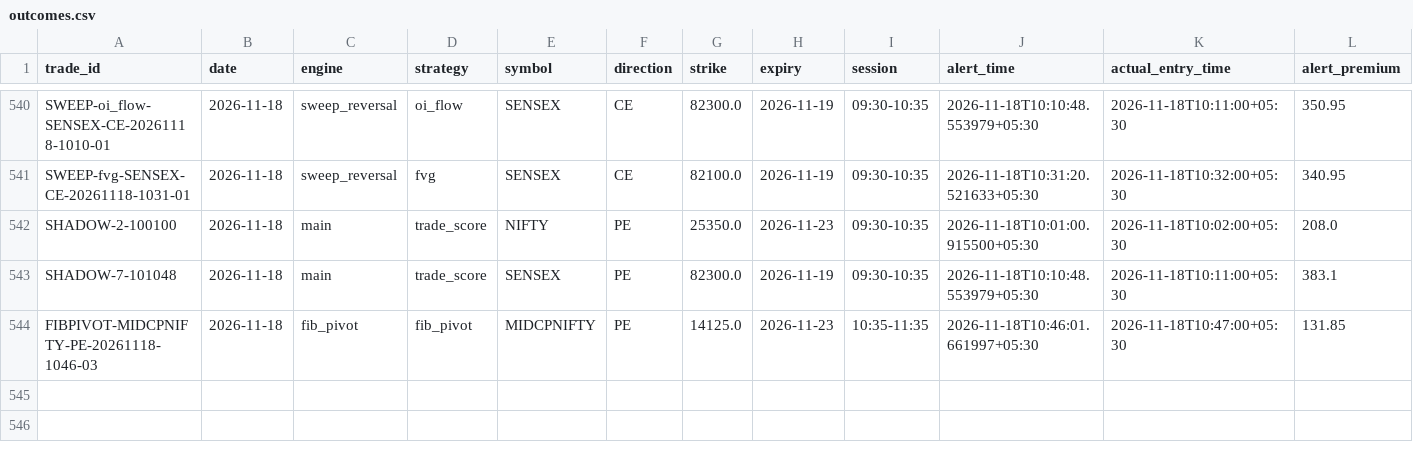
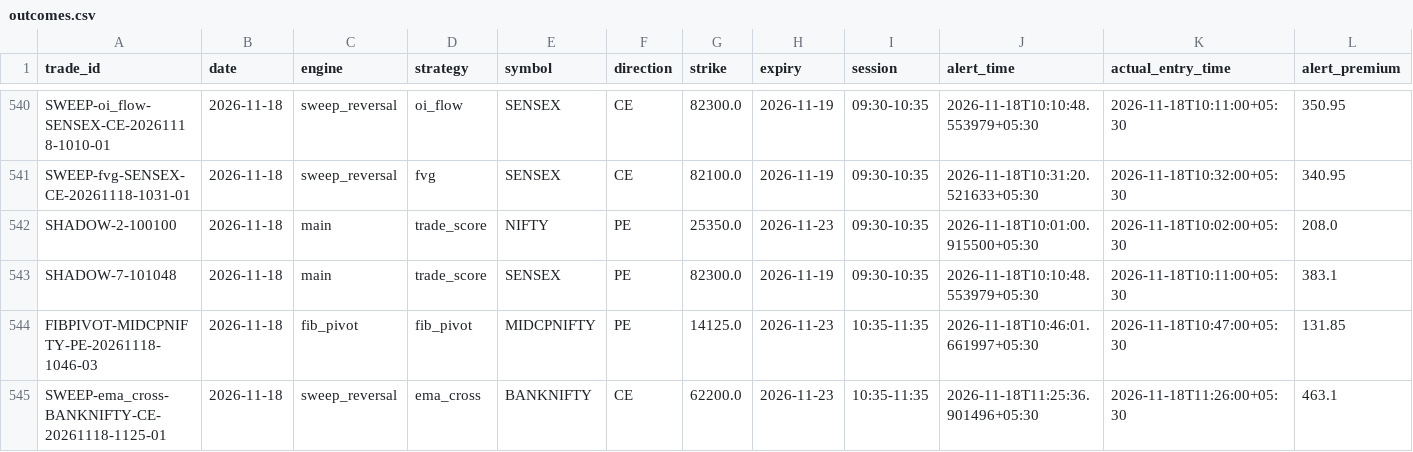
Before and after one commit to kothasanketh93-afk/options-alert-scanner, a CSV file: ledger/outcomes.csv, drawn as a sheet; only a part is shown, gaps mark what is left out; rows hold the shown columns only; the diff names each change by its address in the sheet, - before the commit and + after, or states it on an @@ line.

```diff
--- a/ledger/outcomes.csv
+++ b/ledger/outcomes.csv
+row 545: SWEEP-ema_cross-BANKNIFTY-CE-20261118-1125-01 | 2026-11-18 | sweep_reversal | ema_cross | BANKNIFTY | CE | 62200.0 | 2026-11-23 | 10:35-11:35 | 2026-11-18T11:25:36.901496+05:30 | 2026-11-18T11:26:00+05:30 | 463.1
```
Also changed, not shown: ledger/pattern_tape/2026-11-18.csv, 3 other files.
